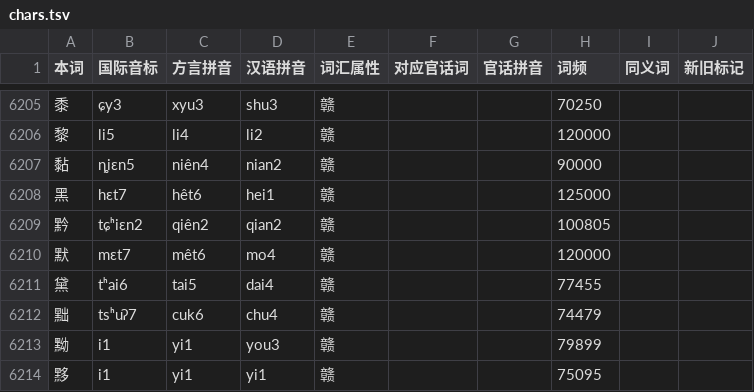
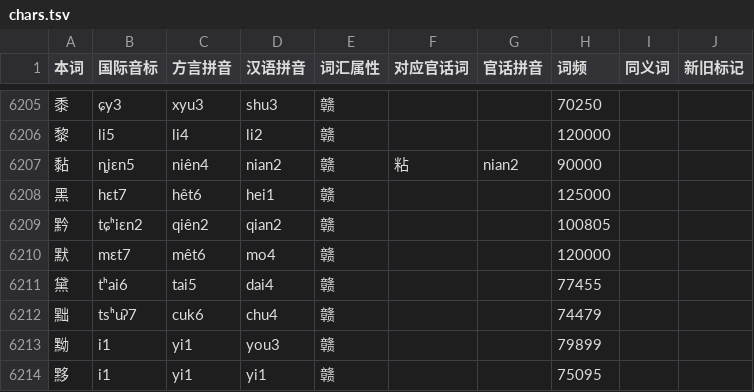
Before and after one commit to Doohaey/GonnyuGeneralIME, a TSV file: resources/regions/lancong/dictionaries/chars.tsv, drawn as a sheet; only a part is shown, gaps mark what is left out.

Commit message:
data(lancong): add Mandarin correspondences for 黏 and 坐备
- 黏 corresponds to 粘
- 坐备 corresponds to 预备, with synonym 准备

```diff
--- a/resources/regions/lancong/dictionaries/chars.tsv
+++ b/resources/regions/lancong/dictionaries/chars.tsv
@@ -6206,3 +6206,3 @@
 黎	li5	li4	li2	赣			120000		
-黏	ȵiɛn5	niên4	nian2	赣			90000		
+黏	ȵiɛn5	niên4	nian2	赣	粘	nian2	90000		
 黑	hɛt7	hêt6	hei1	赣			125000		
```
Also changed, not shown: 1 other file.
